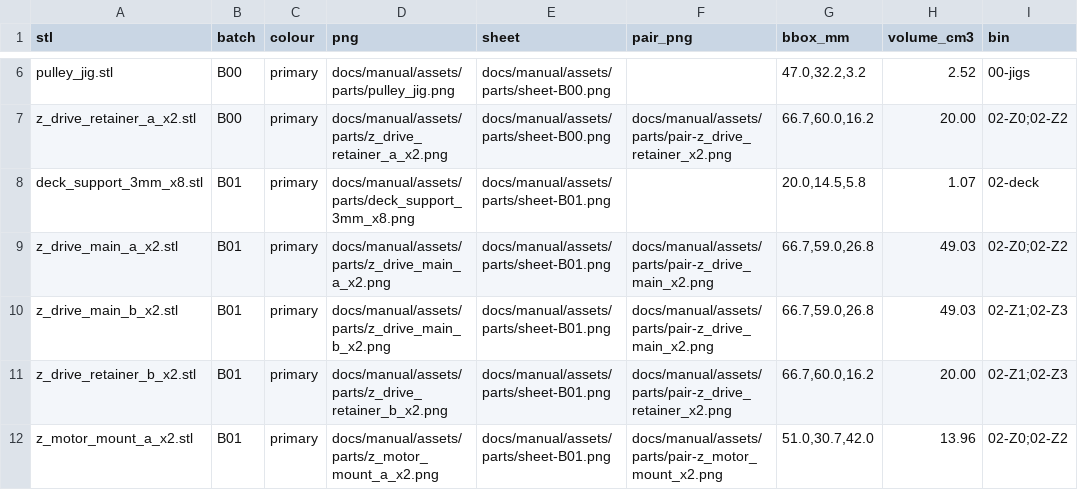
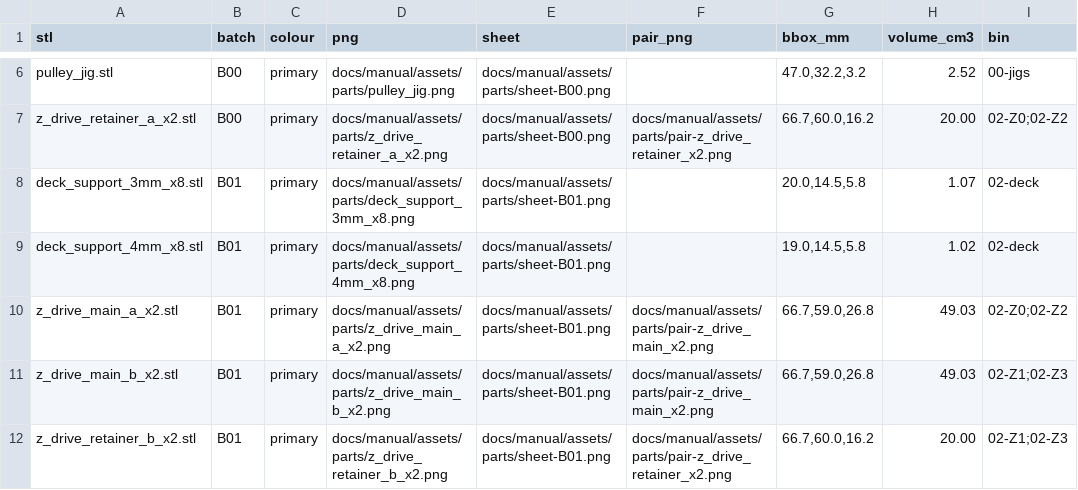
Before and after one commit to alexlicohen/voron-24-350-build-manual, a CSV file: docs/manual/assets/parts/MANIFEST.csv, drawn as a sheet; only a part is shown, gaps mark what is left out; the shorter side is filled out with more unchanged rows.

```diff
--- a/docs/manual/assets/parts/MANIFEST.csv
+++ b/docs/manual/assets/parts/MANIFEST.csv
@@ -8,2 +8,3 @@ z_drive_retainer_a_x2.stl,B00,primary,docs/manual/assets/parts/z_drive_retainer_
 deck_support_3mm_x8.stl,B01,primary,docs/manual/assets/parts/deck_support_3mm_x8.png,docs/manual/assets/parts/sheet-B01.png,,"20.0,14.5,5.8",1.07,02-deck
+deck_support_4mm_x8.stl,B01,primary,docs/manual/assets/parts/deck_support_4mm_x8.png,docs/manual/assets/parts/sheet-B01.png,,"19.0,14.5,5.8",1.02,02-deck
 z_drive_main_a_x2.stl,B01,primary,docs/manual/assets/parts/z_drive_main_a_x2.png,docs/manual/assets/parts/sheet-B01.png,docs/manual/assets/parts/pair-z_drive_main_x2.png,"66.7,59.0,26.8",49.03,02-Z0;02-Z2
```
Also changed, not shown: slicer/estimates.csv, 50 other files.
